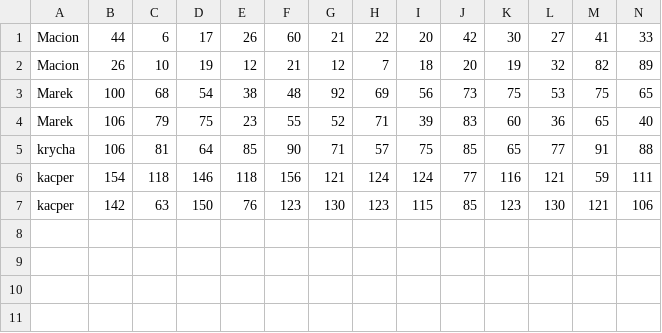
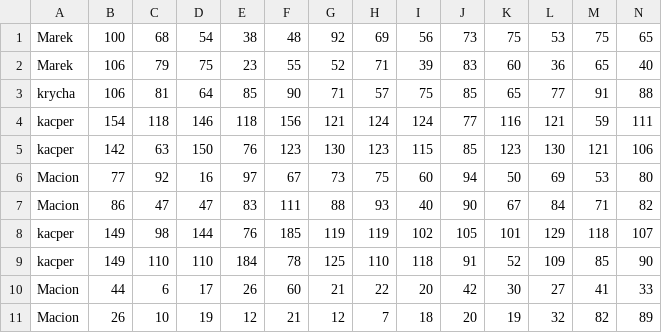
Before and after one commit to chrupek97/KeyStroke, a CSV file: dane.csv, drawn as a sheet; only a part is shown; rows hold the shown columns only; the diff names each change by its address in the sheet, - before the commit and + after, or states it on an @@ line.

Commit message:
dane.csv

```diff
--- a/dane.csv
+++ b/dane.csv
+row 6: Macion | 77 | 92 | 16 | 97 | 67 | 73 | 75 | 60 | 94 | 50 | 69 | 53 | 80
+row 7: Macion | 86 | 47 | 47 | 83 | 111 | 88 | 93 | 40 | 90 | 67 | 84 | 71 | 82
+row 8: kacper | 149 | 98 | 144 | 76 | 185 | 119 | 119 | 102 | 105 | 101 | 129 | 118 | 107
+row 9: kacper | 149 | 110 | 110 | 184 | 78 | 125 | 110 | 118 | 91 | 52 | 109 | 85 | 90
@@ row 1 moved to row 10: Macion @@
@@ row 2 moved to row 11: Macion @@
```
